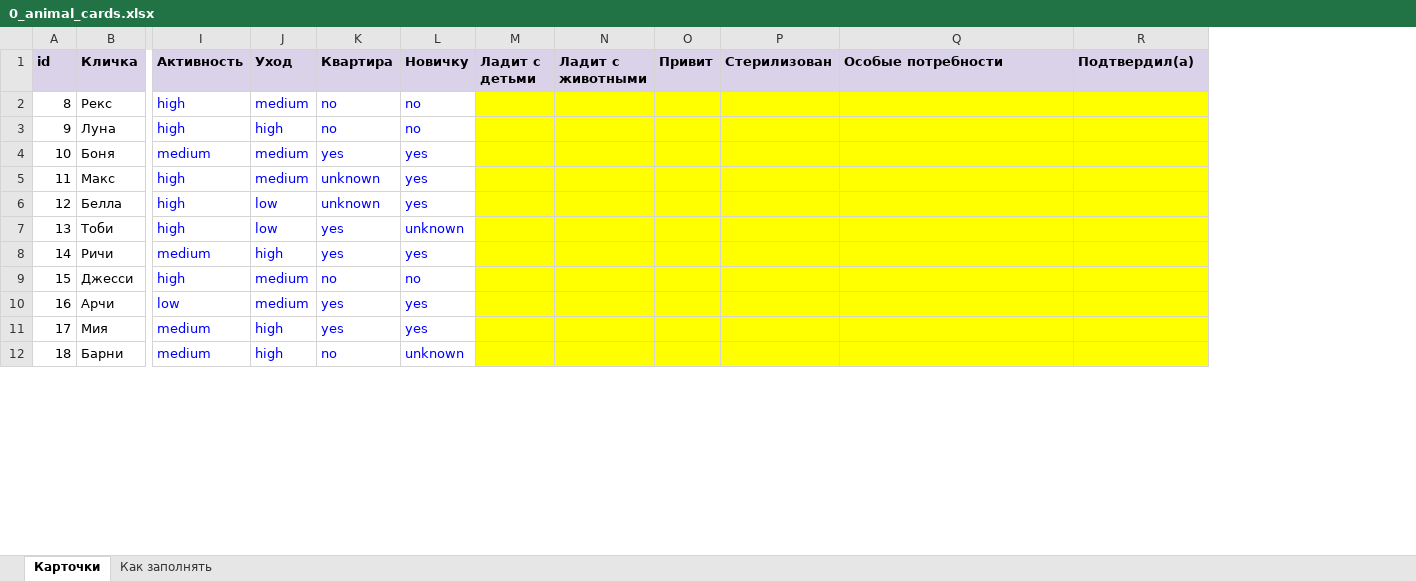
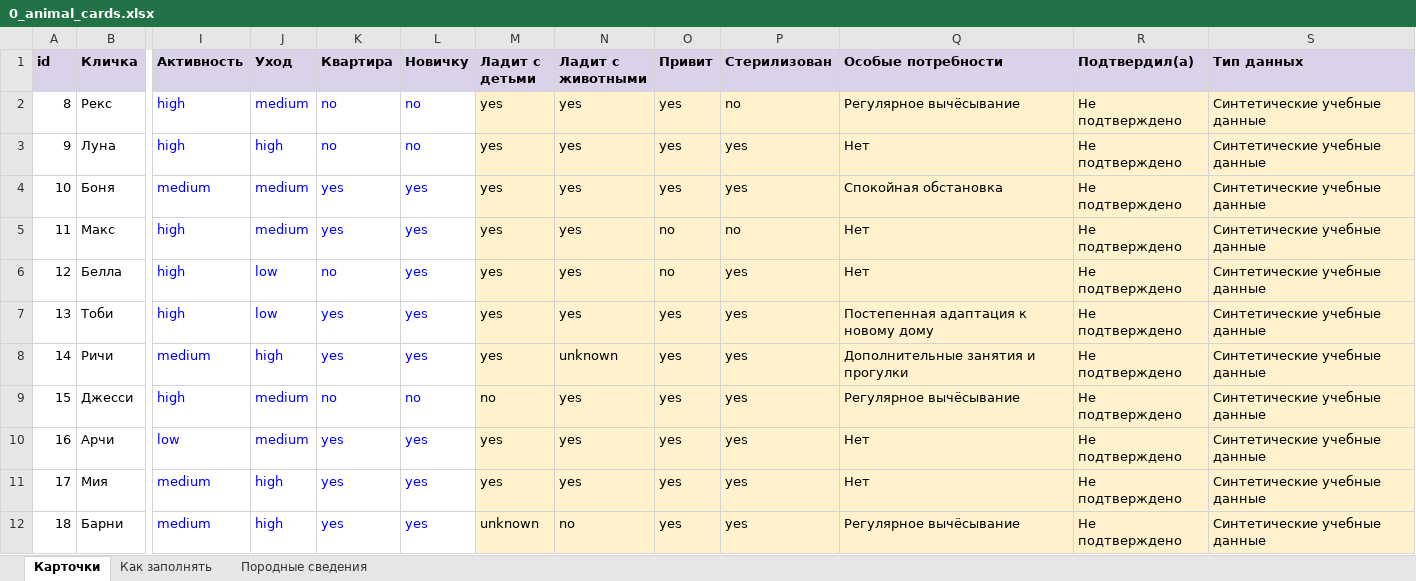
Before and after one commit to kokanovaamina93/PetHome, an Excel workbook: evals/labeling/0_animal_cards.xlsx, sheet Карточки, drawn as a sheet; only a part is shown, gaps mark what is left out; values as stored, in another font and other column widths than the file's, no borders; the diff covers the shown part only; the diff names each change by its address in the sheet, - before the commit and + after, or states it on an @@ line.

```diff
--- a/evals/labeling/0_animal_cards.xlsx (sheet Карточки)
+++ b/evals/labeling/0_animal_cards.xlsx (sheet Карточки)
+sheet tab: Породные сведения
+column S (Тип данных), rows 2-12: all Синтетические учебные данные
-M2:M8 (Ладит с детьми): (empty)
+M2:M8 (Ладит с детьми): yes
-M2:R12 fill: #FFFF00
+M2:R12 fill: #FFF2CC
-N2:N7 (Ладит с животными): (empty)
+N2:N7 (Ладит с животными): yes
-O2:O4 (Привит): (empty)
+O2:O4 (Привит): yes
-P2 (Стерилизован): (empty)
+P2 (Стерилизован): no
-Q2 (Особые потребности): (empty)
+Q2 (Особые потребности): Регулярное вычёсывание
-R2:R12 (Подтвердил(а)): (empty)
+R2:R12 (Подтвердил(а)): Не подтверждено
-P3:P4 (Стерилизован): (empty)
+P3:P4 (Стерилизован): yes
-Q3 (Особые потребности): (empty)
+Q3 (Особые потребности): Нет
-Q4 (Особые потребности): (empty)
+Q4 (Особые потребности): Спокойная обстановка
-K5 (Квартира): unknown
+K5 (Квартира): yes
-O5:O6 (Привит): (empty)
+O5:O6 (Привит): no
-P5 (Стерилизован): (empty)
+P5 (Стерилизован): no
-Q5:Q6 (Особые потребности): (empty)
+Q5:Q6 (Особые потребности): Нет
-K6 (Квартира): unknown
+K6 (Квартира): no
-P6:P12 (Стерилизован): (empty)
+P6:P12 (Стерилизован): yes
-L7 (Новичку): unknown
+L7 (Новичку): yes
-O7:O12 (Привит): (empty)
+O7:O12 (Привит): yes
-Q7 (Особые потребности): (empty)
+Q7 (Особые потребности): Постепенная адаптация к новому дому
-N8 (Ладит с животными): (empty)
+N8 (Ладит с животными): unknown
-Q8 (Особые потребности): (empty)
+Q8 (Особые потребности): Дополнительные занятия и прогулки
-M9 (Ладит с детьми): (empty)
+M9 (Ладит с детьми): no
-N9:N11 (Ладит с животными): (empty)
+N9:N11 (Ладит с животными): yes
-Q9 (Особые потребности): (empty)
+Q9 (Особые потребности): Регулярное вычёсывание
-M10:M11 (Ладит с детьми): (empty)
+M10:M11 (Ладит с детьми): yes
-Q10:Q11 (Особые потребности): (empty)
+Q10:Q11 (Особые потребности): Нет
-K12 (Квартира): no
+K12 (Квартира): yes
-L12 (Новичку): unknown
+L12 (Новичку): yes
-M12 (Ладит с детьми): (empty)
+M12 (Ладит с детьми): unknown
-N12 (Ладит с животными): (empty)
+N12 (Ладит с животными): no
-Q12 (Особые потребности): (empty)
+Q12 (Особые потребности): Регулярное вычёсывание
```
Also changed, not shown: 265 edited cells and cell formats elsewhere in this sheet, sheet Как заполнять, 6 other files.
